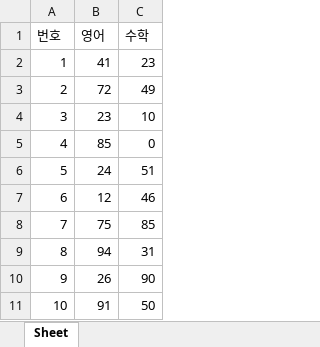
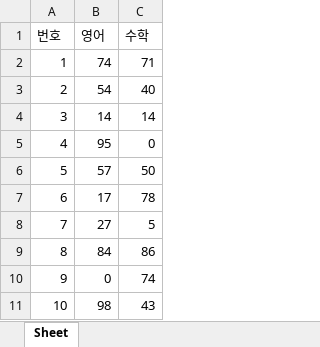
Before and after one commit to kevinyun31/python-plotly-study-2, an Excel workbook: rpa_basic/1_excel/sample.xlsx, sheet Sheet, drawn as a sheet; values as stored, in another font and other column widths than the file's, no borders; the diff names each change by its address in the sheet, - before the commit and + after, or states it on an @@ line.

```diff
--- a/rpa_basic/1_excel/sample.xlsx (sheet Sheet)
+++ b/rpa_basic/1_excel/sample.xlsx (sheet Sheet)
-B2 (영어): 41
+B2 (영어): 74
-C2 (수학): 23
+C2 (수학): 71
-B3 (영어): 72
+B3 (영어): 54
-C3 (수학): 49
+C3 (수학): 40
-B4 (영어): 23
+B4 (영어): 14
-C4 (수학): 10
+C4 (수학): 14
-B5 (영어): 85
+B5 (영어): 95
-B6 (영어): 24
+B6 (영어): 57
-C6 (수학): 51
+C6 (수학): 50
-B7 (영어): 12
+B7 (영어): 17
-C7 (수학): 46
+C7 (수학): 78
-B8 (영어): 75
+B8 (영어): 27
-C8 (수학): 85
+C8 (수학): 5
-B9 (영어): 94
+B9 (영어): 84
-C9 (수학): 31
+C9 (수학): 86
-B10 (영어): 26
+B10 (영어): 0
-C10 (수학): 90
+C10 (수학): 74
-B11 (영어): 91
+B11 (영어): 98
-C11 (수학): 50
+C11 (수학): 43
```
Also changed, not shown: 1 other file.
